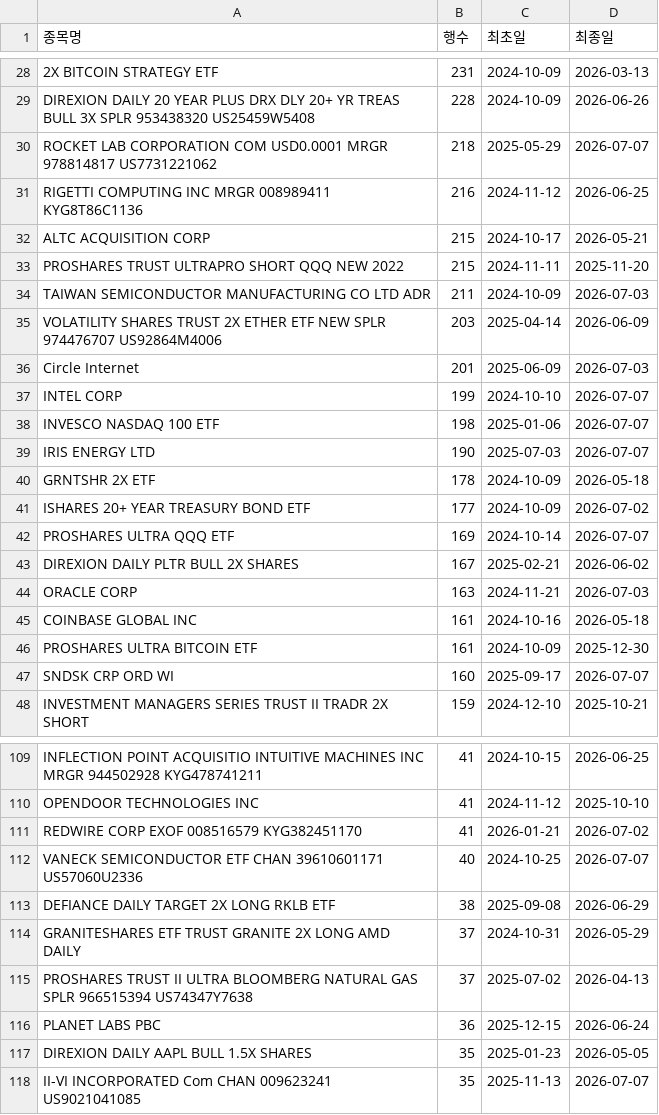
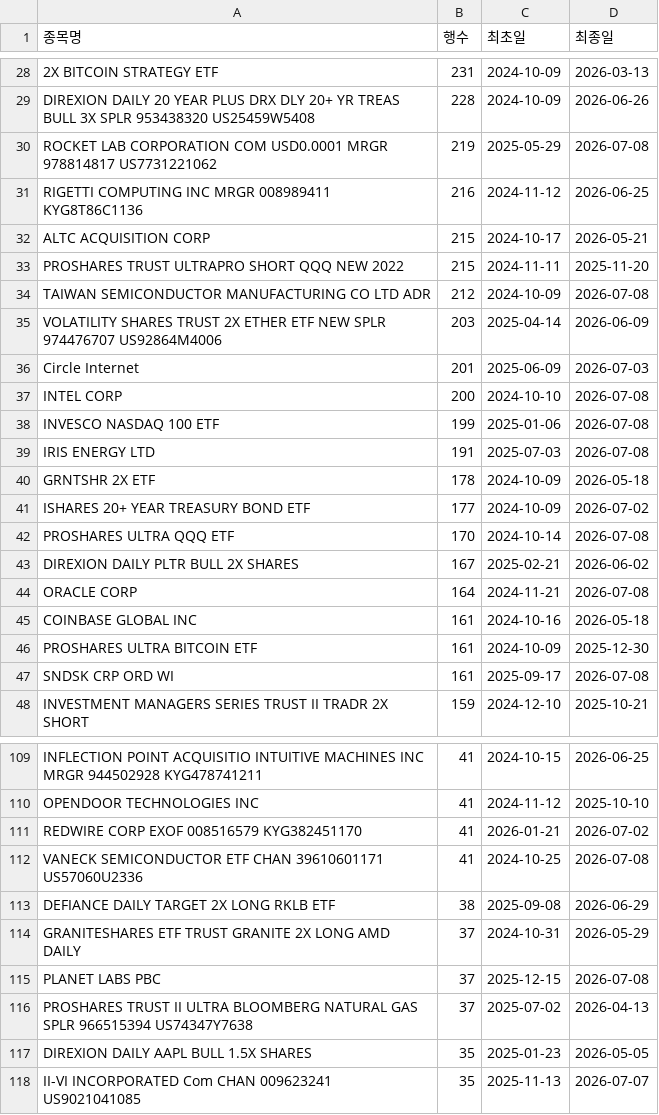
Before and after one commit to HaminKim/reant_streamlit, a CSV file: processed/by_stock_summary.csv, drawn as a sheet; only a part is shown, gaps mark what is left out; removed rows and columns are numbered as before the commit, all else as after; the diff covers the shown part only; the diff names each change by its address in the sheet, - before the commit and + after, or states it on an @@ line.

```diff
--- a/processed/by_stock_summary.csv
+++ b/processed/by_stock_summary.csv
-B30 (행수): 218
+B30 (행수): 219
-D30 (최종일): 2026-07-07
+D30 (최종일): 2026-07-08
-B34 (행수): 211
+B34 (행수): 212
-D34 (최종일): 2026-07-03
+D34 (최종일): 2026-07-08
-B37 (행수): 199
+B37 (행수): 200
-D37:D39 (최종일): 2026-07-07
+D37:D39 (최종일): 2026-07-08
-B38 (행수): 198
+B38 (행수): 199
-B39 (행수): 190
+B39 (행수): 191
-B42 (행수): 169
+B42 (행수): 170
-D42 (최종일): 2026-07-07
+D42 (최종일): 2026-07-08
-B44 (행수): 163
+B44 (행수): 164
-D44 (최종일): 2026-07-03
+D44 (최종일): 2026-07-08
-B47 (행수): 160
+B47 (행수): 161
-D47 (최종일): 2026-07-07
+D47 (최종일): 2026-07-08
-B112 (행수): 40
+B112 (행수): 41
-D112 (최종일): 2026-07-07
+D112 (최종일): 2026-07-08
+row 115: PLANET LABS PBC | 37 | 2025-12-15 | 2026-07-08
-row 116: PLANET LABS PBC | 36 | 2025-12-15 | 2026-06-24
```
Also changed, not shown: 13 added rows, 12 removed rows and 55 edited cells elsewhere in this file, 3 other files.
